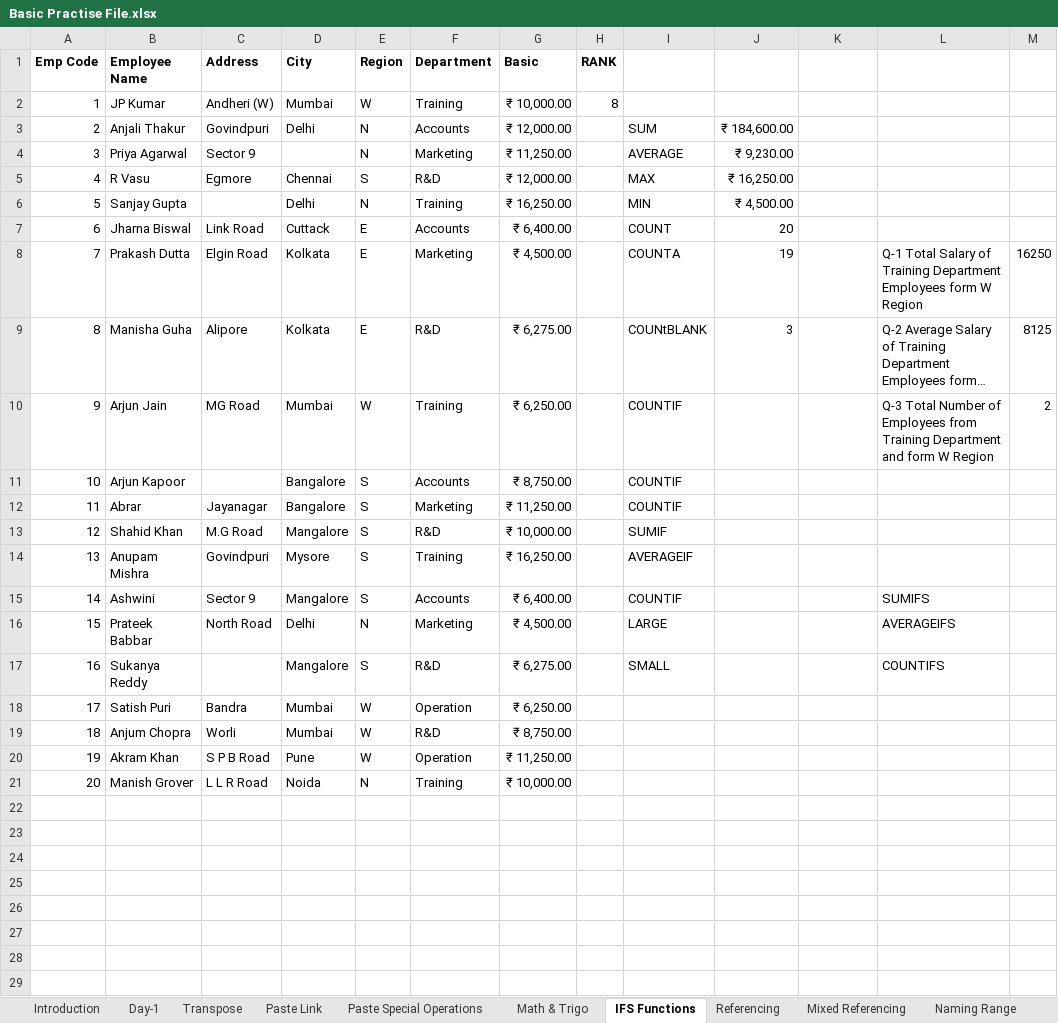
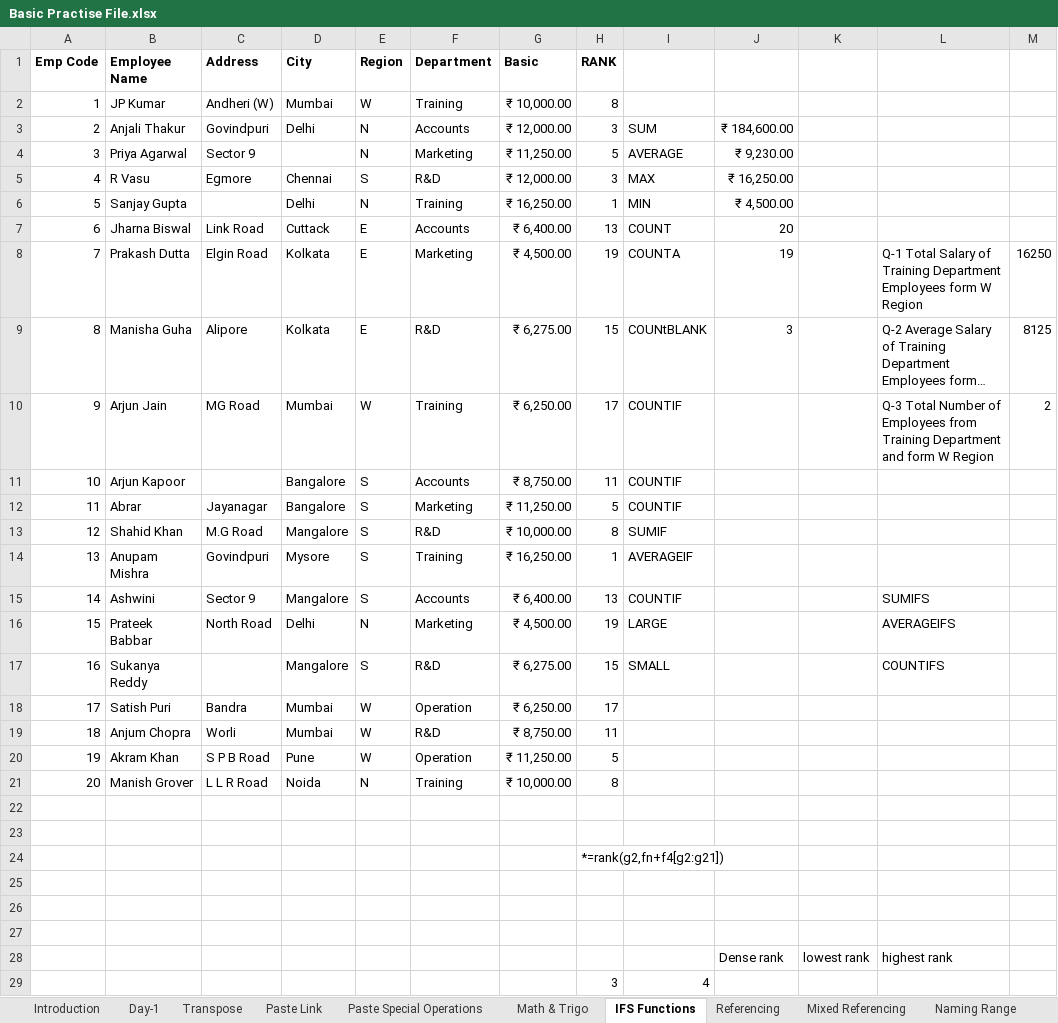
Before and after one commit to varunesharasu/Excel, an Excel workbook: Basic Practise File.xlsx, sheet IFS Functions, drawn as a sheet; only a part is shown; long unchanged cells end in …; values as stored, in another font and other column widths than the file's, no borders; the diff covers the shown part only; the diff names each change by its address in the sheet, - before the commit and + after, or states it on an @@ line.

Commit message:
Update Basic Practise File.xlsx
updated rank in IFS Function

```diff
--- a/Basic Practise File.xlsx (sheet IFS Functions)
+++ b/Basic Practise File.xlsx (sheet IFS Functions)
-H3 (RANK): (empty)
+H3 (RANK): 3
-H4 (RANK): (empty)
+H4 (RANK): 5
-H5 (RANK): (empty)
+H5 (RANK): 3
-H6 (RANK): (empty)
+H6 (RANK): 1
-H7 (RANK): (empty)
+H7 (RANK): 13
-H8 (RANK): (empty)
+H8 (RANK): 19
-H9 (RANK): (empty)
+H9 (RANK): 15
-H10 (RANK): (empty)
+H10 (RANK): 17
-H11 (RANK): (empty)
+H11 (RANK): 11
-H12 (RANK): (empty)
+H12 (RANK): 5
-H13 (RANK): (empty)
+H13 (RANK): 8
-H14 (RANK): (empty)
+H14 (RANK): 1
-H15 (RANK): (empty)
+H15 (RANK): 13
-H16 (RANK): (empty)
+H16 (RANK): 19
-H17 (RANK): (empty)
+H17 (RANK): 15
-H18 (RANK): (empty)
+H18 (RANK): 17
-H19 (RANK): (empty)
+H19 (RANK): 11
-H20 (RANK): (empty)
+H20 (RANK): 5
-H21 (RANK): (empty)
+H21 (RANK): 8
+row 22: (empty)
+row 23: (empty)
+row 24:  |  |  |  |  |  |  | *=rank(g2,fn+f4[g2:g21])
+row 25: (empty)
+row 26: (empty)
+row 27: (empty)
+row 28:  |  |  |  |  |  |  |  |  | Dense rank | lowest rank | highest rank
+row 29:  |  |  |  |  |  |  | 3 | 4
```
Also changed, not shown: 6 added rows elsewhere in this sheet, sheet Date & Time, sheet Information, sheet Paste Special Operations, formulas that keep their value.
